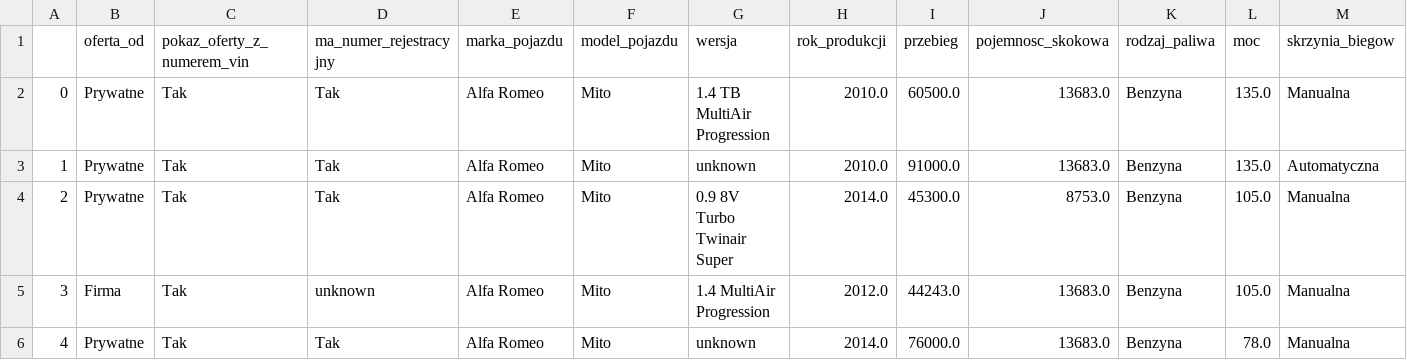
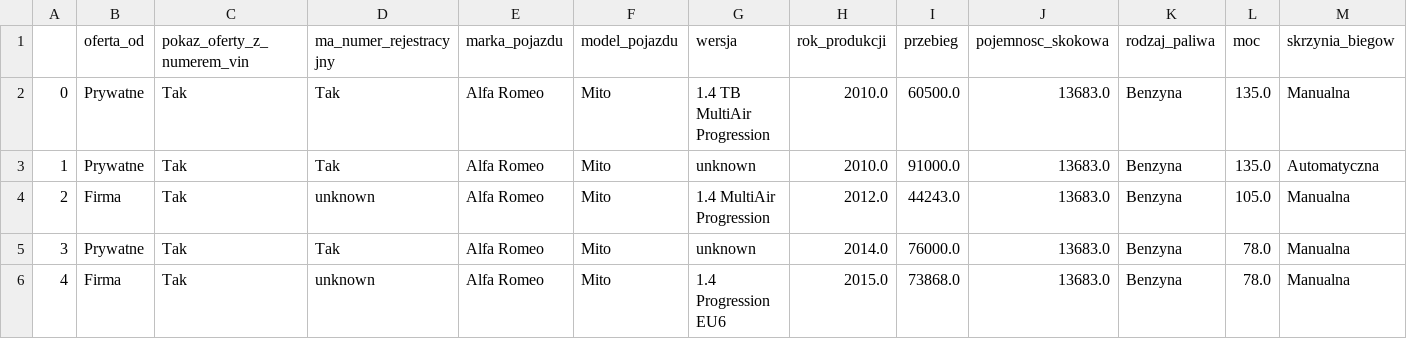
Before and after one commit to pawelofficial/projects, a CSV file: data/cleaned_df.csv, drawn as a sheet; only a part is shown; removed rows and columns are numbered as before the commit, all else as after; rows hold the shown columns only; the diff names each change by its address in the sheet, - before the commit and + after, or states it on an @@ line.

```diff
--- a/data/cleaned_df.csv
+++ b/data/cleaned_df.csv
-row 4: 2 | Prywatne | Tak | Tak | Alfa Romeo | Mito | 0.9 8V Turbo Twinair Super | 2014.0 | 45300.0 | 8753.0 | Benzyna | 105.0 | Manualna
@@ column A renumbered between rows 4 and 5 @@
+row 6: 4 | Firma | Tak | unknown | Alfa Romeo | Mito | 1.4 Progression EU6 | 2015.0 | 73868.0 | 13683.0 | Benzyna | 78.0 | Manualna
```
Also changed, not shown: 2 other files.
